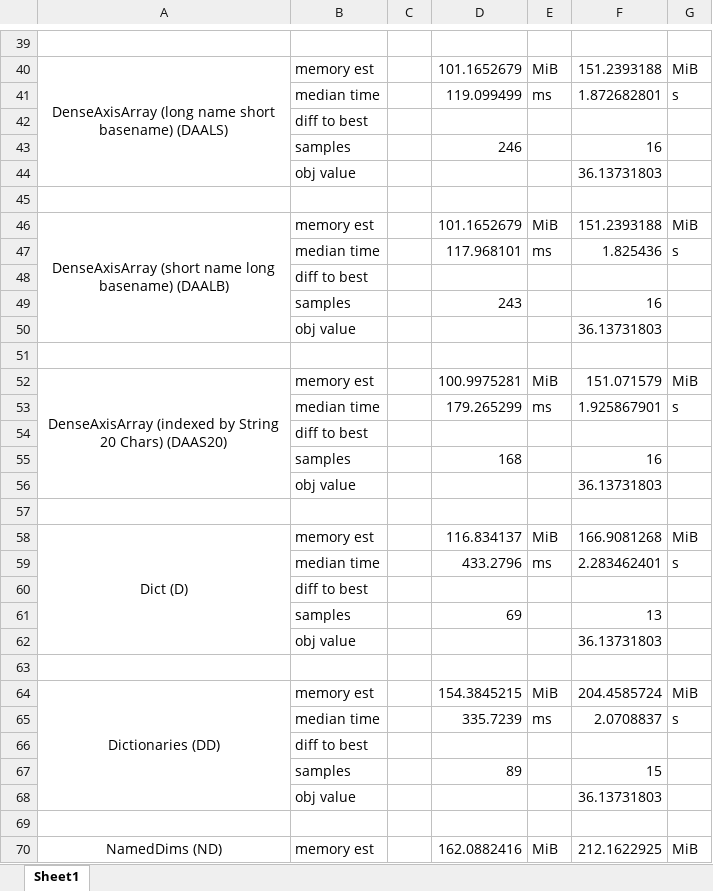
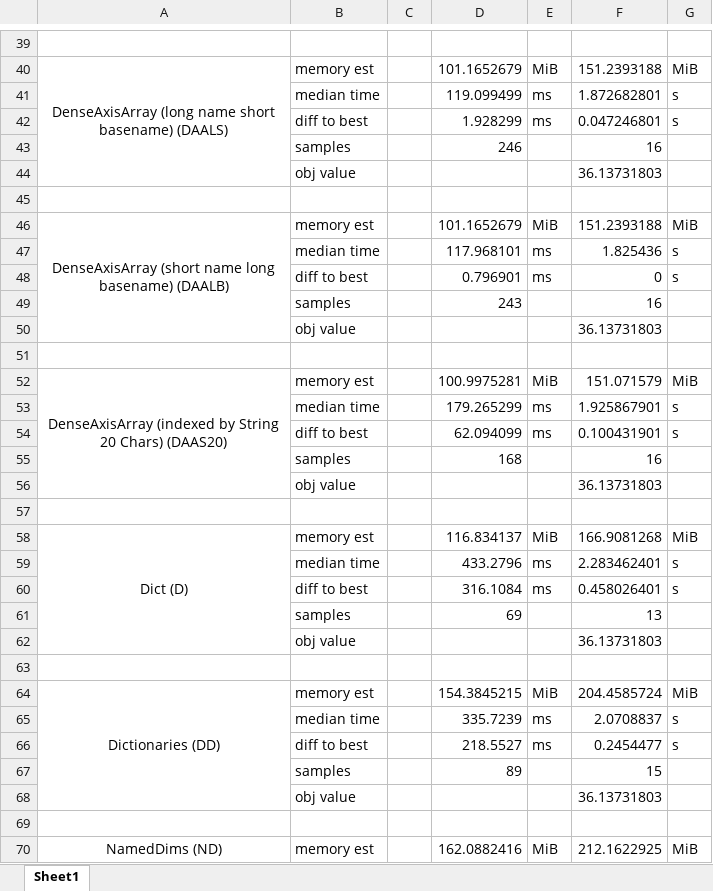
Before and after one commit to SonntagK/JuMPContainerBenchmarks, an Excel workbook: src/Results/Excel/DatatypeBenchmarks.xlsx, sheet Sheet1, drawn as a sheet; only a part is shown, gaps mark what is left out; values as stored, in another font and other column widths than the file's, no borders; removed rows and columns are numbered as before the commit, all else as after; the diff covers the shown part only; the diff names each change by its address in the sheet, - before the commit and + after, or states it on an @@ line.

Commit message:
Edited results
Manually added diff to best to compare results.

```diff
--- a/src/Results/Excel/DatatypeBenchmarks.xlsx (sheet Sheet1)
+++ b/src/Results/Excel/DatatypeBenchmarks.xlsx (sheet Sheet1)
-row 42:  | diff to best
+row 42:  | diff to best |  | 1.928299 | ms | 0.047246801 | s
-row 48:  | diff to best
+row 48:  | diff to best |  | 0.796901 | ms | 0 | s
-row 54:  | diff to best
+row 54:  | diff to best |  | 62.094099 | ms | 0.100431901 | s
-row 60:  | diff to best
+row 60:  | diff to best |  | 316.1084 | ms | 0.458026401 | s
-row 66:  | diff to best
+row 66:  | diff to best |  | 218.5527 | ms | 0.2454477 | s
```
Also changed, not shown: 6 added rows and 6 removed rows elsewhere in this sheet.
